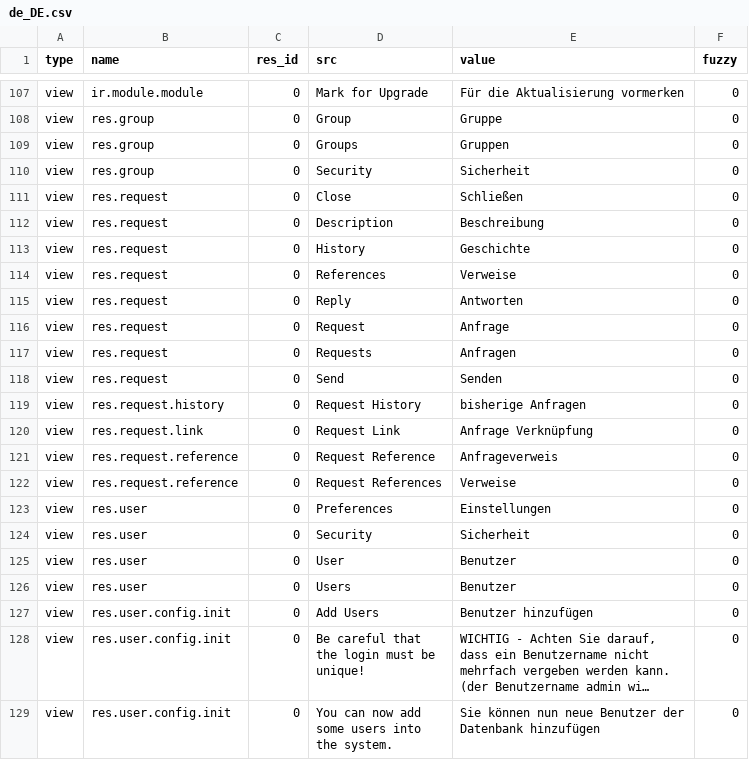
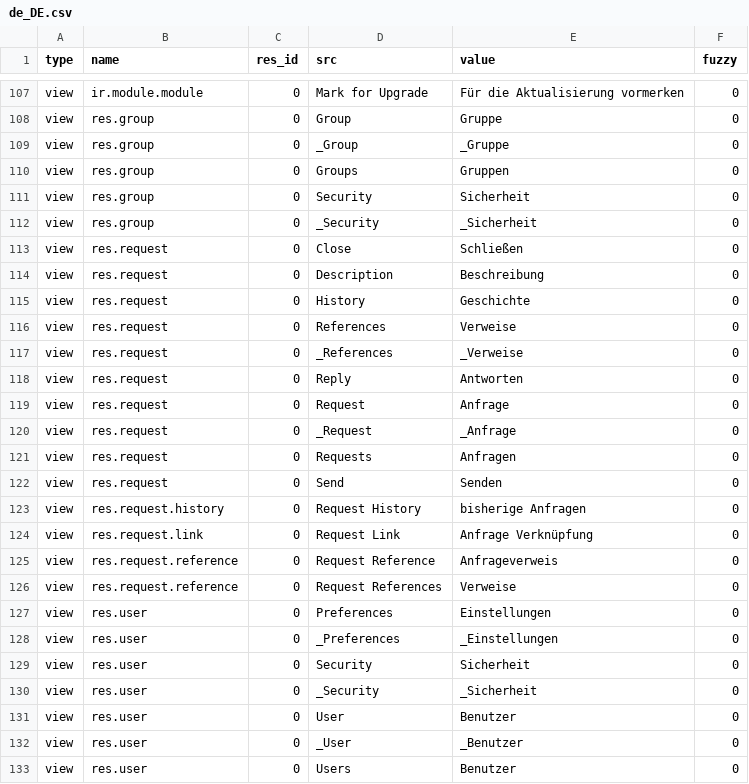
Before and after one commit to kret0s/tryton, a CSV file: trytond/res/de_DE.csv, drawn as a sheet; only a part is shown, gaps mark what is left out; the shorter side is filled out with more unchanged rows; long unchanged cells end in ….

```diff
--- a/trytond/res/de_DE.csv
+++ b/trytond/res/de_DE.csv
@@ -110,4 +110,6 @@ view,ir.module.module,0,Mark for Upgrade,Für die Aktualisierung vormerken,0
 view,res.group,0,Group,Gruppe,0
+view,res.group,0,_Group,_Gruppe,0
 view,res.group,0,Groups,Gruppen,0
 view,res.group,0,Security,Sicherheit,0
+view,res.group,0,_Security,_Sicherheit,0
 view,res.request,0,Close,Schließen,0
@@ -116,4 +118,6 @@ view,res.request,0,History,Geschichte,0
 view,res.request,0,References,Verweise,0
+view,res.request,0,_References,_Verweise,0
 view,res.request,0,Reply,Antworten,0
 view,res.request,0,Request,Anfrage,0
+view,res.request,0,_Request,_Anfrage,0
 view,res.request,0,Requests,Anfragen,0
@@ -125,4 +129,7 @@ view,res.request.reference,0,Request References,Verweise,0
 view,res.user,0,Preferences,Einstellungen,0
+view,res.user,0,_Preferences,_Einstellungen,0
 view,res.user,0,Security,Sicherheit,0
+view,res.user,0,_Security,_Sicherheit,0
 view,res.user,0,User,Benutzer,0
+view,res.user,0,_User,_Benutzer,0
 view,res.user,0,Users,Benutzer,0
```
Also changed, not shown: trytond/ir/de_DE.csv.
